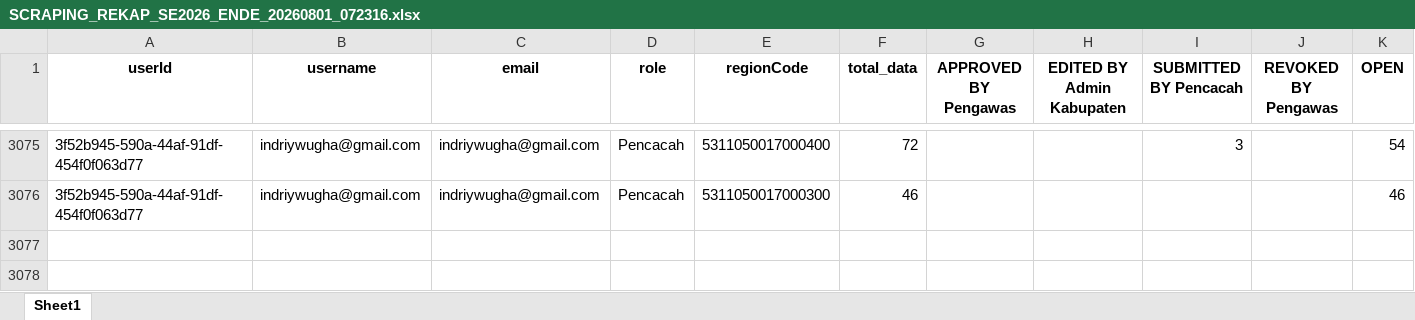
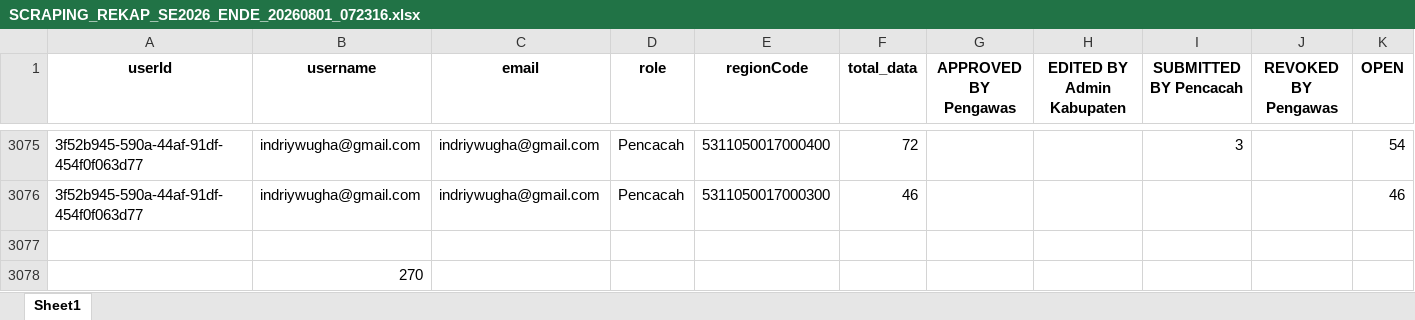
Before and after one commit to andrewmarulitua/monitoring-se2026, an Excel workbook: data/history/SCRAPING_REKAP_SE2026_ENDE_20260801_072316.xlsx, sheet Sheet1, drawn as a sheet; only a part is shown, gaps mark what is left out; values as stored, in another font and other column widths than the file's, no borders; rows hold the shown columns only; the diff names each change by its address in the sheet, - before the commit and + after, or states it on an @@ line.

```diff
--- a/data/history/SCRAPING_REKAP_SE2026_ENDE_20260801_072316.xlsx (sheet Sheet1)
+++ b/data/history/SCRAPING_REKAP_SE2026_ENDE_20260801_072316.xlsx (sheet Sheet1)
+row 3077: (empty)
+row 3078:  | 270
```
Also changed, not shown: data/SCRAPING_REKAP_SE2026_ENDE_LATEST.xlsx, 1 other file.
